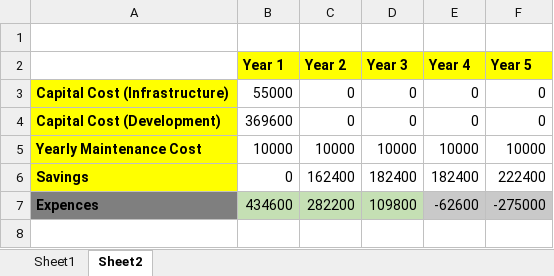
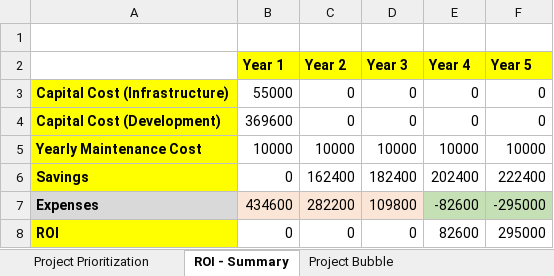
Before and after one commit to windieccf/t1-shipping, an Excel workbook: Workshop 3/e. Project Prioritization - breakup 1.xlsx, sheet ROI - Summary, drawn as a sheet; values as stored, in another font and other column widths than the file's, no borders; the diff names each change by its address in the sheet, - before the commit and + after, or states it on an @@ line.

Commit message:
Updated project bubble to the draft - Migration plan

```diff
--- a/Workshop 3/e. Project Prioritization - breakup 1.xlsx (sheet ROI - Summary)
+++ b/Workshop 3/e. Project Prioritization - breakup 1.xlsx (sheet ROI - Summary)
-sheet tab: Sheet1
+sheet tab: Project Prioritization
-sheet tab: Sheet2
+sheet tab: ROI - Summary
+sheet tab: Project Bubble
-E6 (Year 4): 182400
+E6 (Year 4): 202400
-A7: Expences
+A7: Expenses
-A7 fill: #7F7F7F
+A7 fill: #D9D9D9
-B7:D7 fill: #C5E0B4
+B7:D7 fill: #FBE5D6
-E7 (Year 4): -62600
+E7 (Year 4): -82600
-F7 (Year 5): -275000
+F7 (Year 5): -295000
+row 8: ROI | 0 | 0 | 0 | 82600 | 295000
```
Also changed, not shown: charts or pictures, 2 other files.
